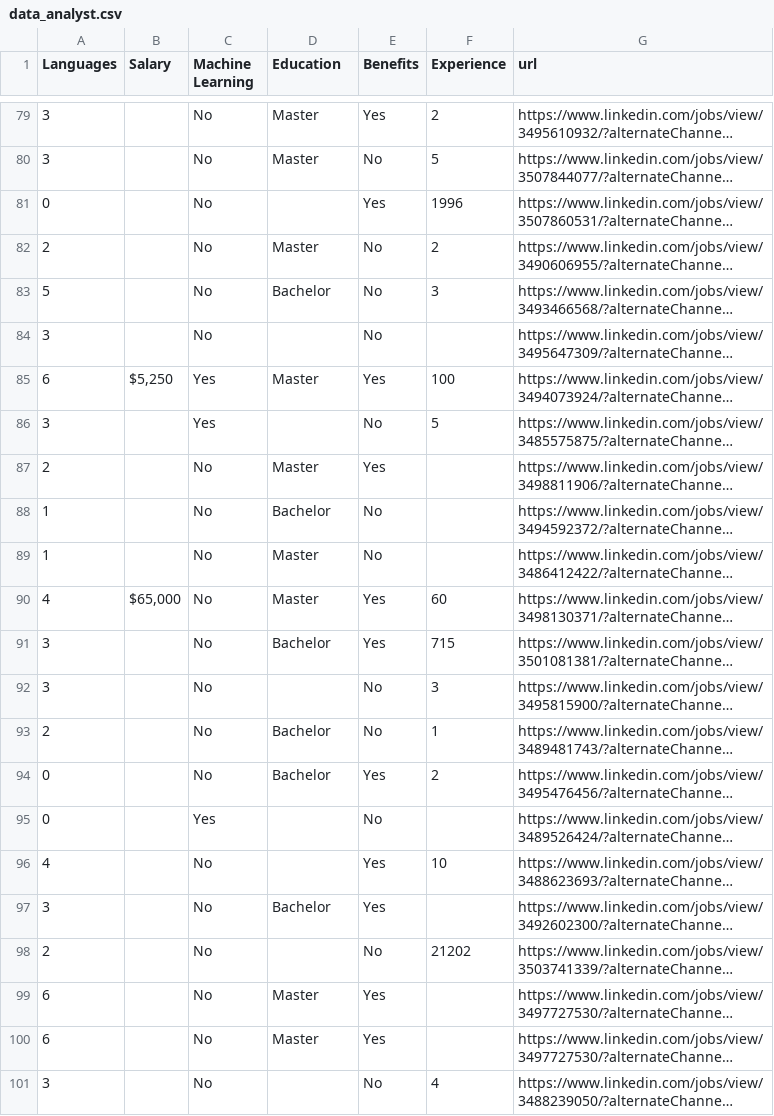
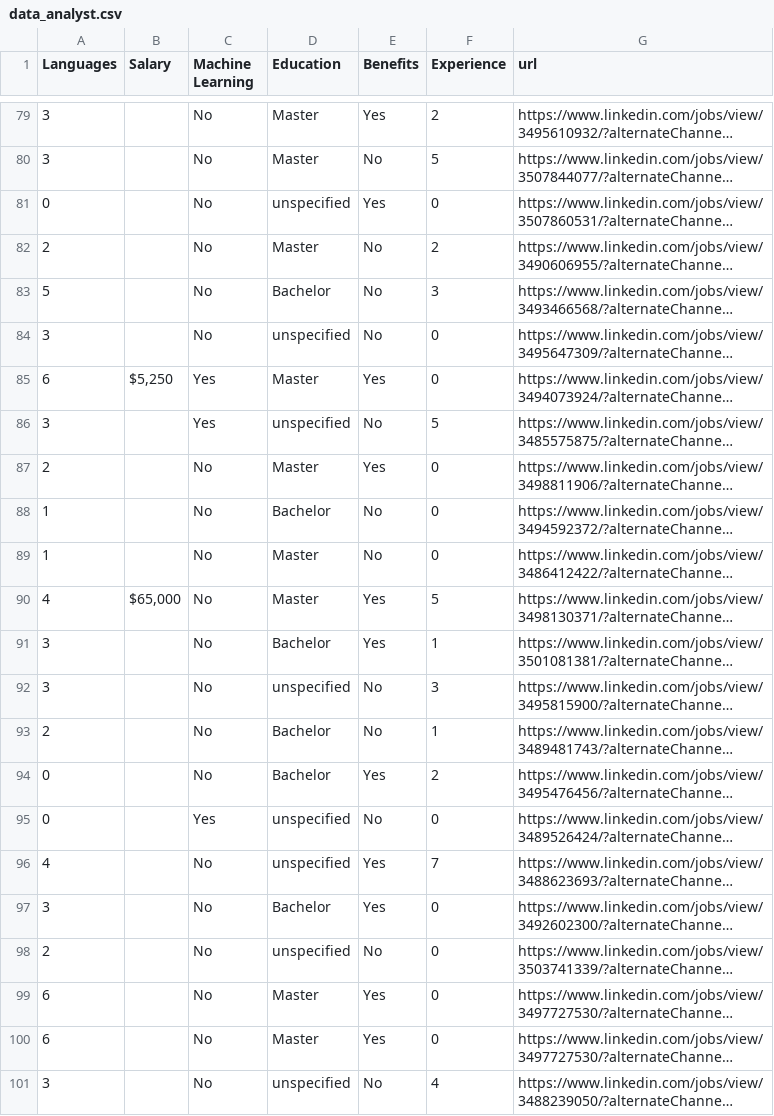
Before and after one commit to clwchanx/STA-141B, a CSV file: data_analyst.csv, drawn as a sheet; only a part is shown, gaps mark what is left out; long unchanged cells end in …; the diff covers the shown part only; the diff names each change by its address in the sheet, - before the commit and + after, or states it on an @@ line.

Commit message:
no experience to 0 and educ to "unspecified"
cleaned problematic values

```diff
--- a/data_analyst.csv
+++ b/data_analyst.csv
-D81 (Education): (empty)
+D81 (Education): unspecified
-F81 (Experience): 1996
+F81 (Experience): 0
-D84 (Education): (empty)
+D84 (Education): unspecified
-F84 (Experience): (empty)
+F84 (Experience): 0
-F85 (Experience): 100
+F85 (Experience): 0
-D86 (Education): (empty)
+D86 (Education): unspecified
-F87:F89 (Experience): (empty)
+F87:F89 (Experience): 0
-F90 (Experience): 60
+F90 (Experience): 5
-F91 (Experience): 715
+F91 (Experience): 1
-D92 (Education): (empty)
+D92 (Education): unspecified
-D95:D96 (Education): (empty)
+D95:D96 (Education): unspecified
-F95 (Experience): (empty)
+F95 (Experience): 0
-F96 (Experience): 10
+F96 (Experience): 7
-F97 (Experience): (empty)
+F97 (Experience): 0
-D98 (Education): (empty)
+D98 (Education): unspecified
-F98 (Experience): 21202
+F98 (Experience): 0
-F99:F100 (Experience): (empty)
+F99:F100 (Experience): 0
-D101 (Education): (empty)
+D101 (Education): unspecified
```
Also changed, not shown: 49 edited cells elsewhere in this file.
